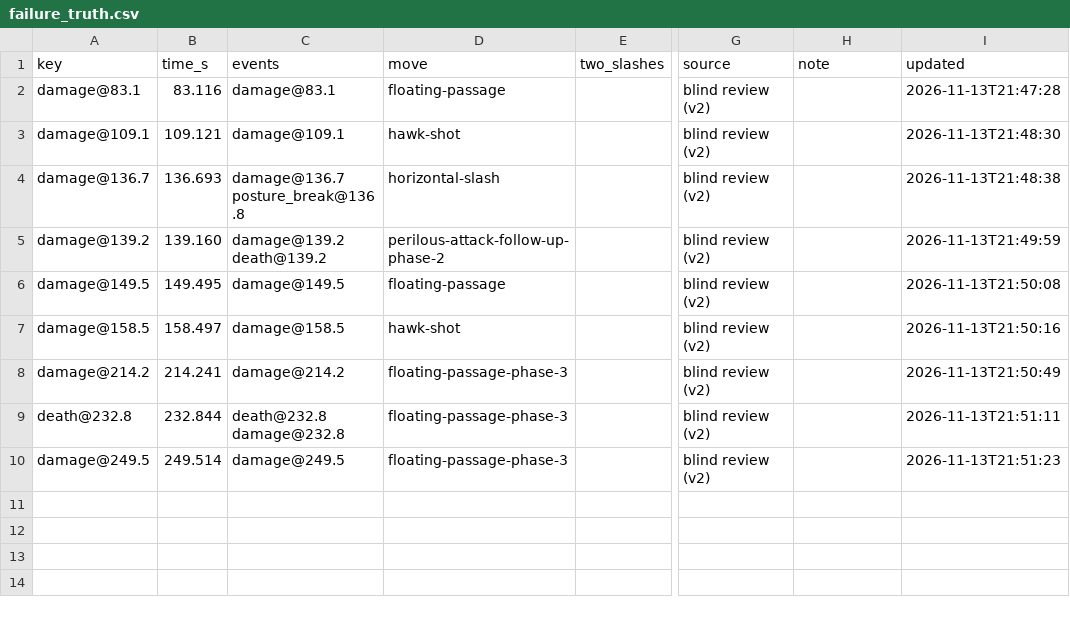
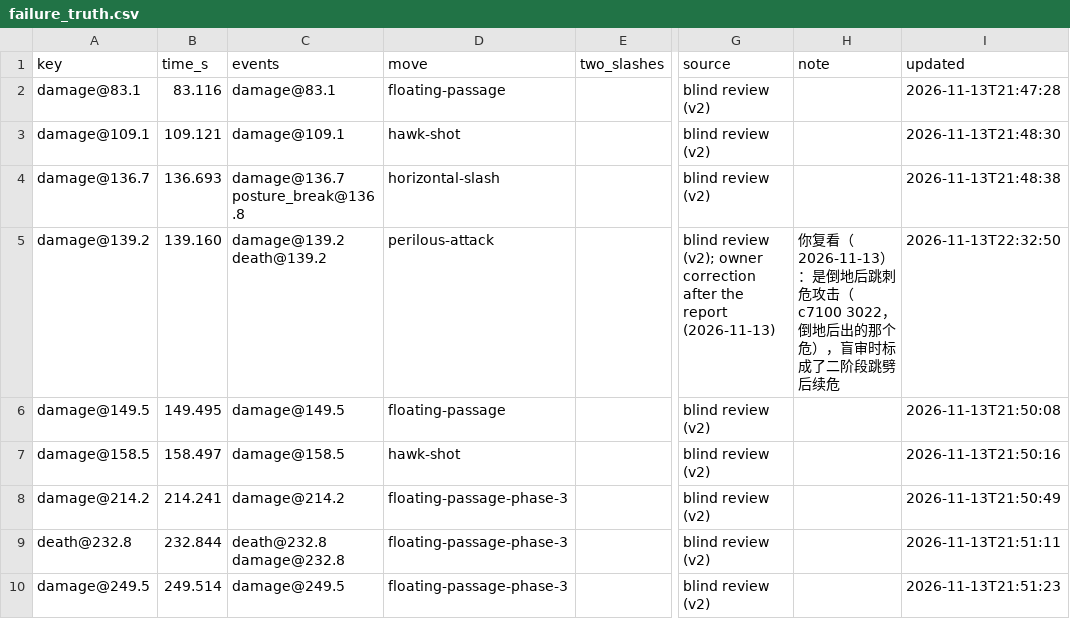
Before and after one commit to CanYouTeachMeHowToCode/Sekiro-boss-practice-analytics, a CSV file: research/ground_truth/annotations/vanilla/genichiro/2026-11-13-castle-2/failure_truth.csv, drawn as a sheet; only a part is shown, gaps mark what is left out; the diff names each change by its address in the sheet, - before the commit and + after, or states it on an @@ line.

```diff
--- a/research/ground_truth/annotations/vanilla/genichiro/2026-11-13-castle-2/failure_truth.csv
+++ b/research/ground_truth/annotations/vanilla/genichiro/2026-11-13-castle-2/failure_truth.csv
-D5 (move): perilous-attack-follow-up-phase-2
+D5 (move): perilous-attack
-G5 (source): blind review (v2)
+G5 (source): blind review (v2); owner correction after the report (2026-11-13)
-H5 (note): (empty)
+H5 (note): 你复看（2026-11-13）：是倒地后跳刺危攻击（c7100 3022，倒地后出的那个危），盲审时标成了二阶段跳劈后续危
-I5 (updated): 2026-11-13T21:49:59
+I5 (updated): 2026-11-13T22:32:50
```
